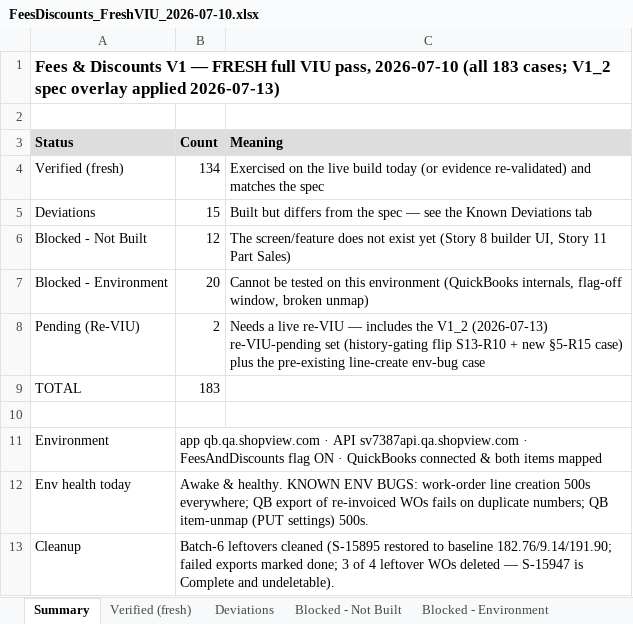
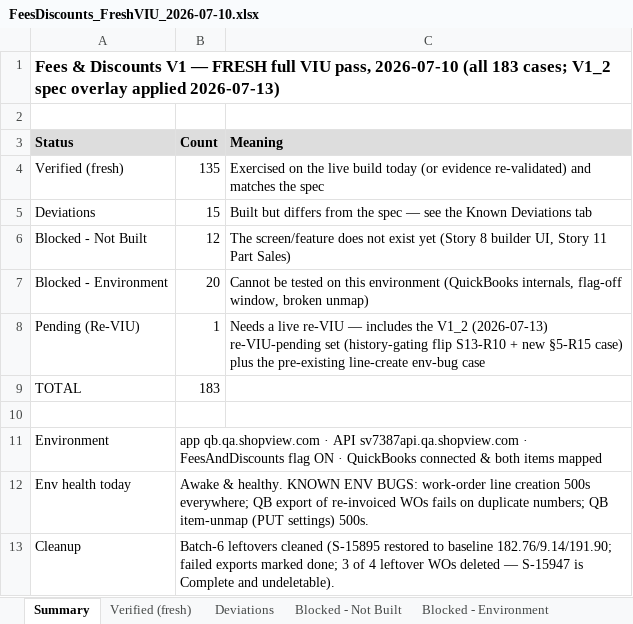
Before and after one commit to bilalmuzamil-sketch/Manual-test-Cases, an Excel workbook: build/fees-discounts/FeesDiscounts_FreshVIU_2026-07-10.xlsx, sheet Summary, drawn as a sheet; values as stored, in another font and other column widths than the file's, no borders; the diff names each change by its address in the sheet, - before the commit and + after, or states it on an @@ line.

```diff
--- a/build/fees-discounts/FeesDiscounts_FreshVIU_2026-07-10.xlsx (sheet Summary)
+++ b/build/fees-discounts/FeesDiscounts_FreshVIU_2026-07-10.xlsx (sheet Summary)
-B4 (Count): 134
+B4 (Count): 135
-B8 (Count): 2
+B8 (Count): 1
```
Also changed, not shown: sheet Pending (Re-VIU), sheet Verified (fresh), build/fees-discounts/FeesDiscounts_Blockers_Tracker.xlsx, testrail-import/fees-discounts-v1-testrail-import.xlsx, 4 other files.
